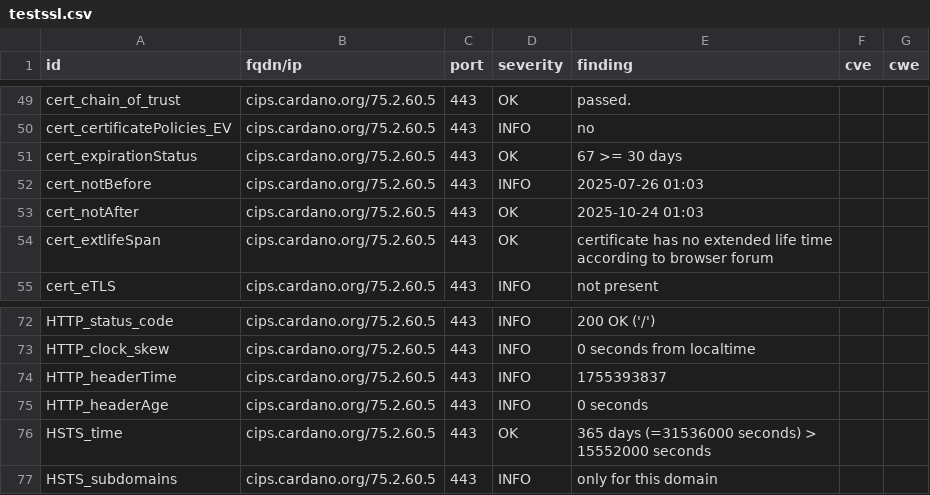
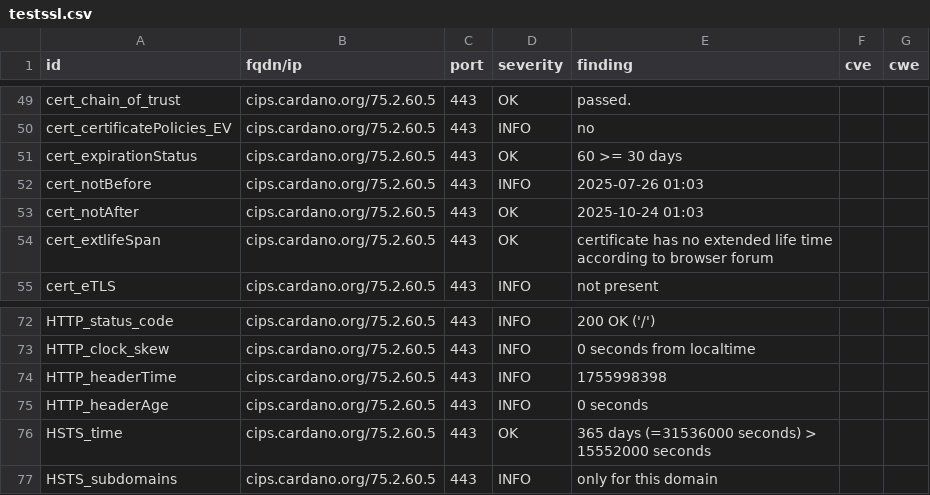
Before and after one commit to gufmar/dashlord, a CSV file: results/aHR0cHM6Ly9jaXBzLmNhcmRhbm8ub3Jn/testssl.csv, drawn as a sheet; only a part is shown, gaps mark what is left out.

```diff
--- a/results/aHR0cHM6Ly9jaXBzLmNhcmRhbm8ub3Jn/testssl.csv
+++ b/results/aHR0cHM6Ly9jaXBzLmNhcmRhbm8ub3Jn/testssl.csv
@@ -50,3 +50,3 @@
 "cert_certificatePolicies_EV","cips.cardano.org/75.2.60.5","443","INFO","no","",""
-"cert_expirationStatus","cips.cardano.org/75.2.60.5","443","OK","67 >= 30 days","",""
+"cert_expirationStatus","cips.cardano.org/75.2.60.5","443","OK","60 >= 30 days","",""
 "cert_notBefore","cips.cardano.org/75.2.60.5","443","INFO","2025-07-26 01:03","",""
@@ -73,3 +73,3 @@
 "HTTP_clock_skew","cips.cardano.org/75.2.60.5","443","INFO","0 seconds from localtime","",""
-"HTTP_headerTime","cips.cardano.org/75.2.60.5","443","INFO","1755393837","",""
+"HTTP_headerTime","cips.cardano.org/75.2.60.5","443","INFO","1755998398","",""
 "HTTP_headerAge","cips.cardano.org/75.2.60.5","443","INFO","0 seconds","",""
```
Also changed, not shown: 11 other files.
